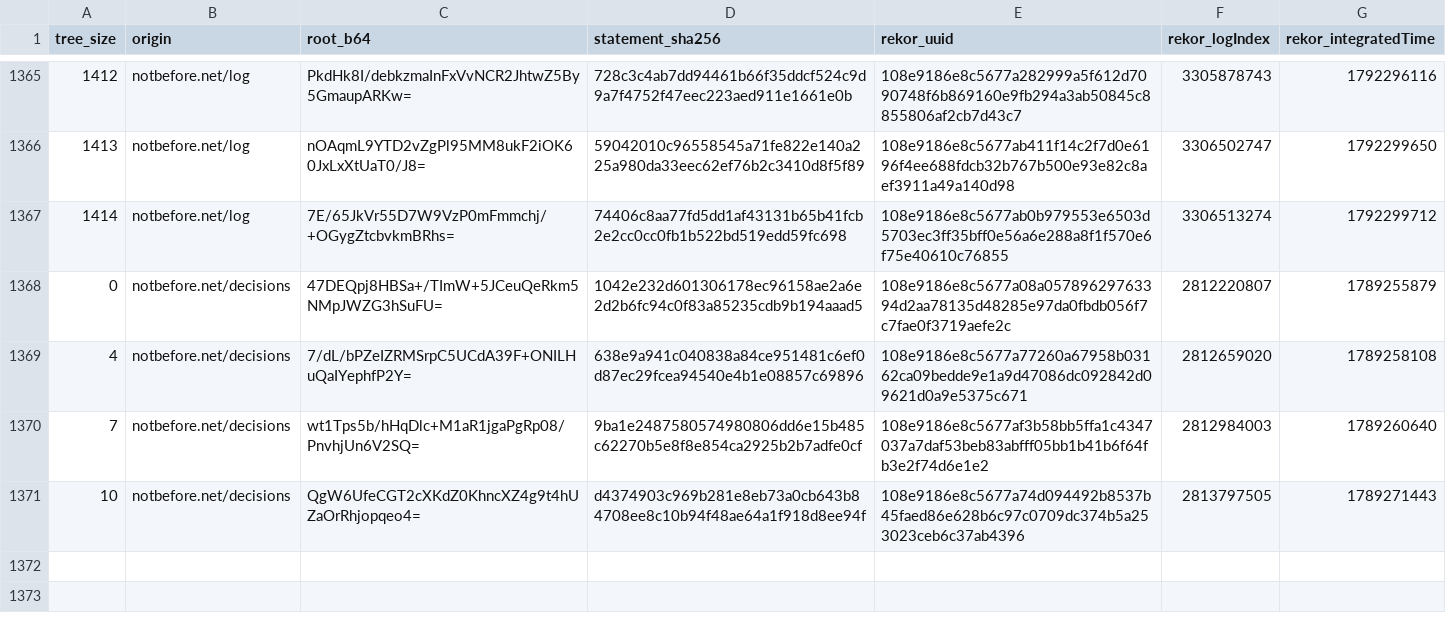
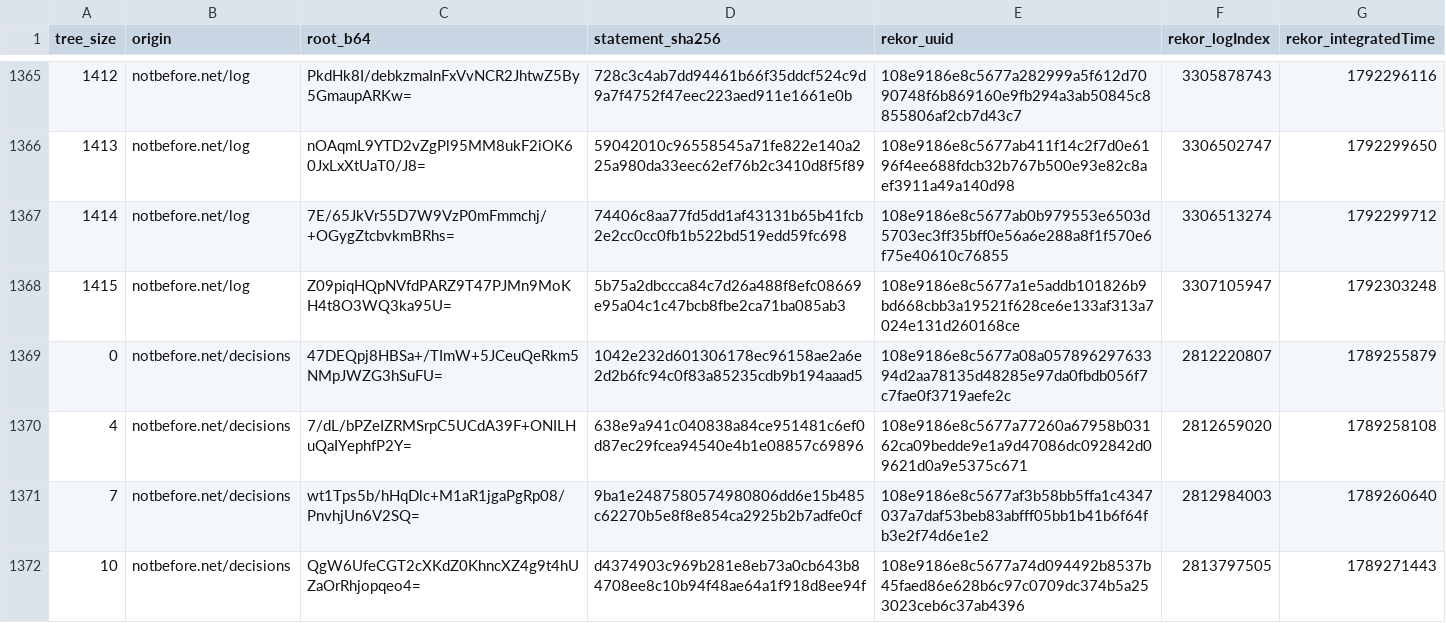
Before and after one commit to docdailey/qrng-beacon-log, a TSV file: CHECKPOINTS.tsv, drawn as a sheet; only a part is shown, gaps mark what is left out.

```diff
--- a/CHECKPOINTS.tsv
+++ b/CHECKPOINTS.tsv
@@ -1367,2 +1367,3 @@ tree_size	origin	root_b64	statement_sha256	rekor_uuid	rekor_logIndex	rekor_integ
 1414	notbefore.net/log	7E/65JkVr55D7W9VzP0mFmmchj/+OGygZtcbvkmBRhs=	74406c8aa77fd5dd1af43131b65b41fcb2e2cc0cc0fb1b522bd519edd59fc698	108e9186e8c5677ab0b979553e6503d5703ec3ff35bff0e56a6e288a8f1f570e6f75e40610c76855	3306513274	1792299712
+1415	notbefore.net/log	Z09piqHQpNVfdPARZ9T47PJMn9MoKH4t8O3WQ3ka95U=	5b75a2dbccca84c7d26a488f8efc08669e95a04c1c47bcb8fbe2ca71ba085ab3	108e9186e8c5677a1e5addb101826b9bd668cbb3a19521f628ce6e133af313a7024e131d260168ce	3307105947	1792303248
 0	notbefore.net/decisions	47DEQpj8HBSa+/TImW+5JCeuQeRkm5NMpJWZG3hSuFU=	1042e232d601306178ec96158ae2a6e2d2b6fc94c0f83a85235cdb9b194aaad5	108e9186e8c5677a08a05789629763394d2aa78135d48285e97da0fbdb056f7c7fae0f3719aefe2c	2812220807	1789255879
```
Also changed, not shown: INDEX.tsv, 5 other files.
